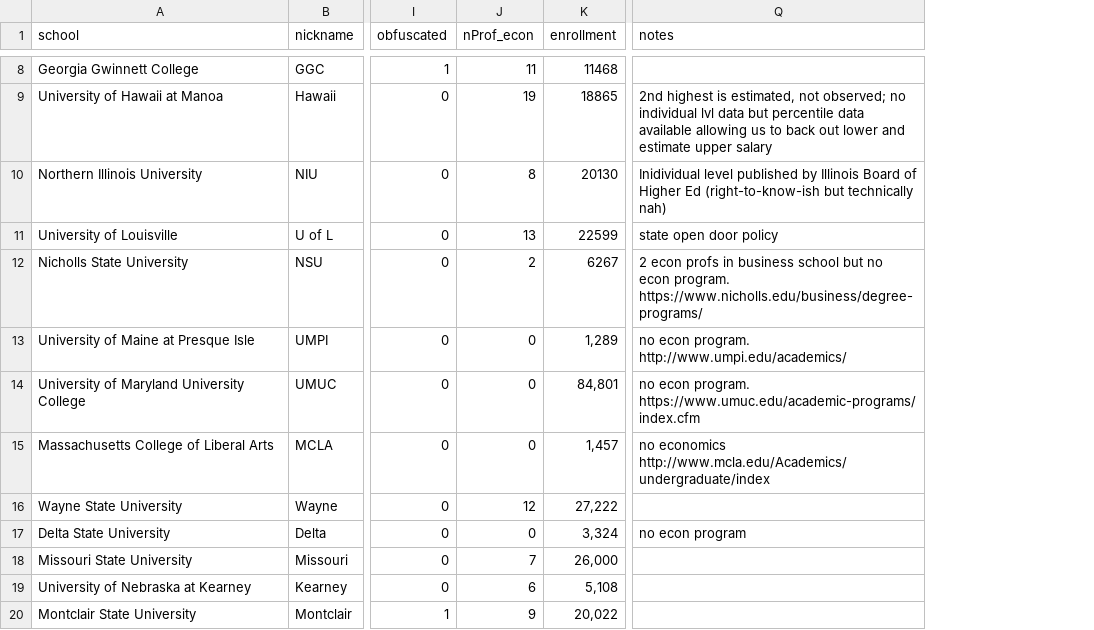
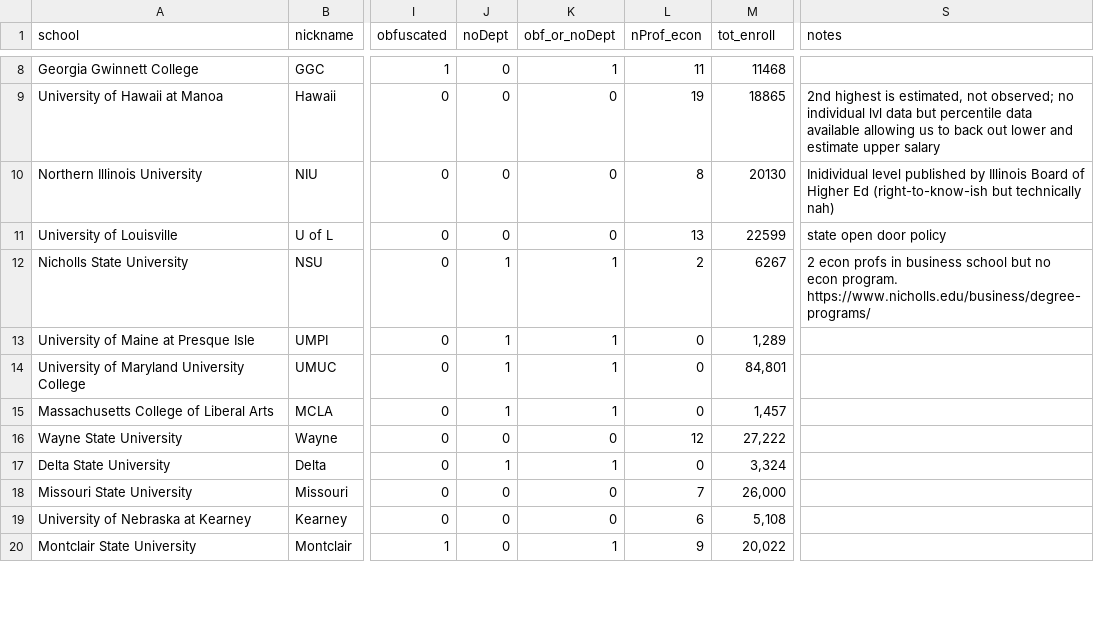
Before and after one commit to Vandivier/data-science-practice, a CSV file: sql/faculty-salary-exploration/selected-universities.csv, drawn as a sheet; only a part is shown, gaps mark what is left out; addresses are those after the commit; the diff covers the shown part only; the diff names each change by its address in the sheet, - before the commit and + after, or states it on an @@ line.

```diff
--- a/sql/faculty-salary-exploration/selected-universities.csv
+++ b/sql/faculty-salary-exploration/selected-universities.csv
+column J (noDept), rows 8-20: 0 | 0 | 0 | 0 | 1 | 1 | 1 | 1 | 0 | 1 | 0 | 0 | 0
+column K (obf_or_noDept), rows 8-20: 1 | 0 | 0 | 0 | 1 | 1 | 1 | 1 | 0 | 1 | 0 | 0 | 1
-M1: enrollment
+M1: tot_enroll
-S13 (notes): no econ program. http://www.umpi.edu/academics/
+S13 (notes): (empty)
-S14 (notes): no econ program. https://www.umuc.edu/academic-programs/index.cfm
+S14 (notes): (empty)
-S15 (notes): no economics http://www.mcla.edu/Academics/undergraduate/index
+S15 (notes): (empty)
-S17 (notes): no econ program
+S17 (notes): (empty)
```
Also changed, not shown: 1 added row, 1 removed row and 21 edited cells elsewhere in this file, sql/faculty-salary-exploration/obfuscated.csv, sql/faculty-salary-exploration/selected-universities-individual-salary.csv, 1 other file.
